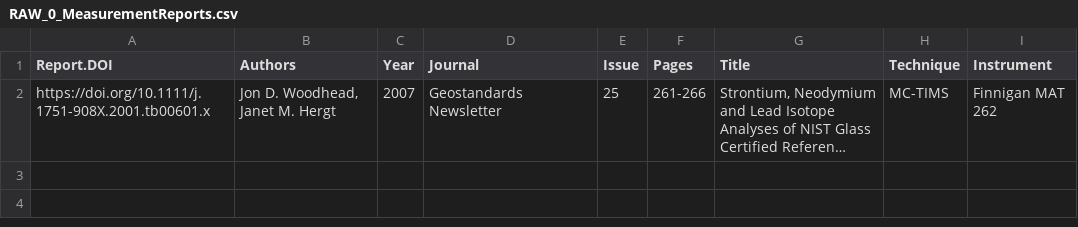
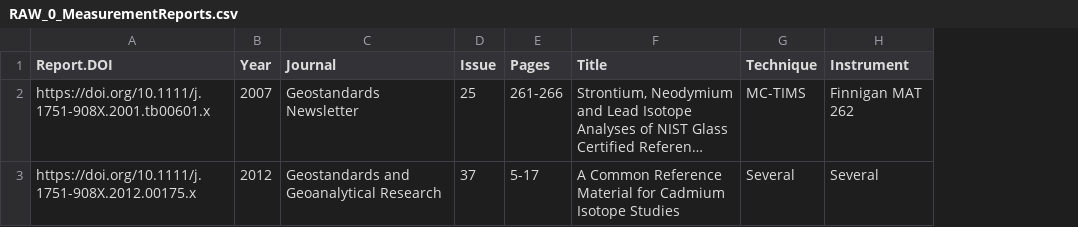
Before and after one commit to Crparedes/CRMsIsotopicCompositionDB, a CSV file: www/IsotopicData/RAW_0_MeasurementReports.csv, drawn as a sheet; long unchanged cells end in …; removed rows and columns are numbered as before the commit, all else as after; the diff names each change by its address in the sheet, - before the commit and + after, or states it on an @@ line.

```diff
--- a/www/IsotopicData/RAW_0_MeasurementReports.csv
+++ b/www/IsotopicData/RAW_0_MeasurementReports.csv
-column B (Authors), row 2: Jon D. Woodhead, Janet M. Hergt
+row 3: https://doi.org/10.1111/j.1751-908X.2012.00175.x | 2012 | Geostandards and Geoanalytical Research | 37 | 5-17 | A Common Reference Material for Cadmium Isotope Studies | Several | Several
```
Also changed, not shown: www/IsotopicData/RAW_0_CRMproducers.csv, www/IsotopicData/RAW_1-1_IsoCompCRM_Info.csv, 16 other files.
